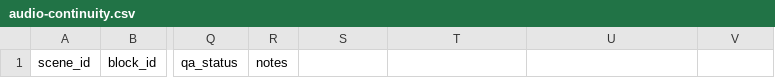
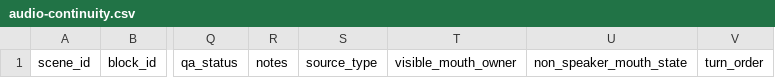
Before and after one commit to xixihhhh/ai-short-drama-skill, a CSV file: skills/dramake/assets/templates/audio-continuity.csv, drawn as a sheet; only a part is shown, gaps mark what is left out; the diff names each change by its address in the sheet, - before the commit and + after, or states it on an @@ line.

```diff
--- a/skills/dramake/assets/templates/audio-continuity.csv
+++ b/skills/dramake/assets/templates/audio-continuity.csv
-S1: (empty)
+S1: source_type
-T1: (empty)
+T1: visible_mouth_owner
-U1: (empty)
+U1: non_speaker_mouth_state
-V1: (empty)
+V1: turn_order
```
Also changed, not shown: skills/dramake/assets/templates/block-manifest.csv, skills/dramake/assets/templates/shot-plan.csv, 38 other files.
